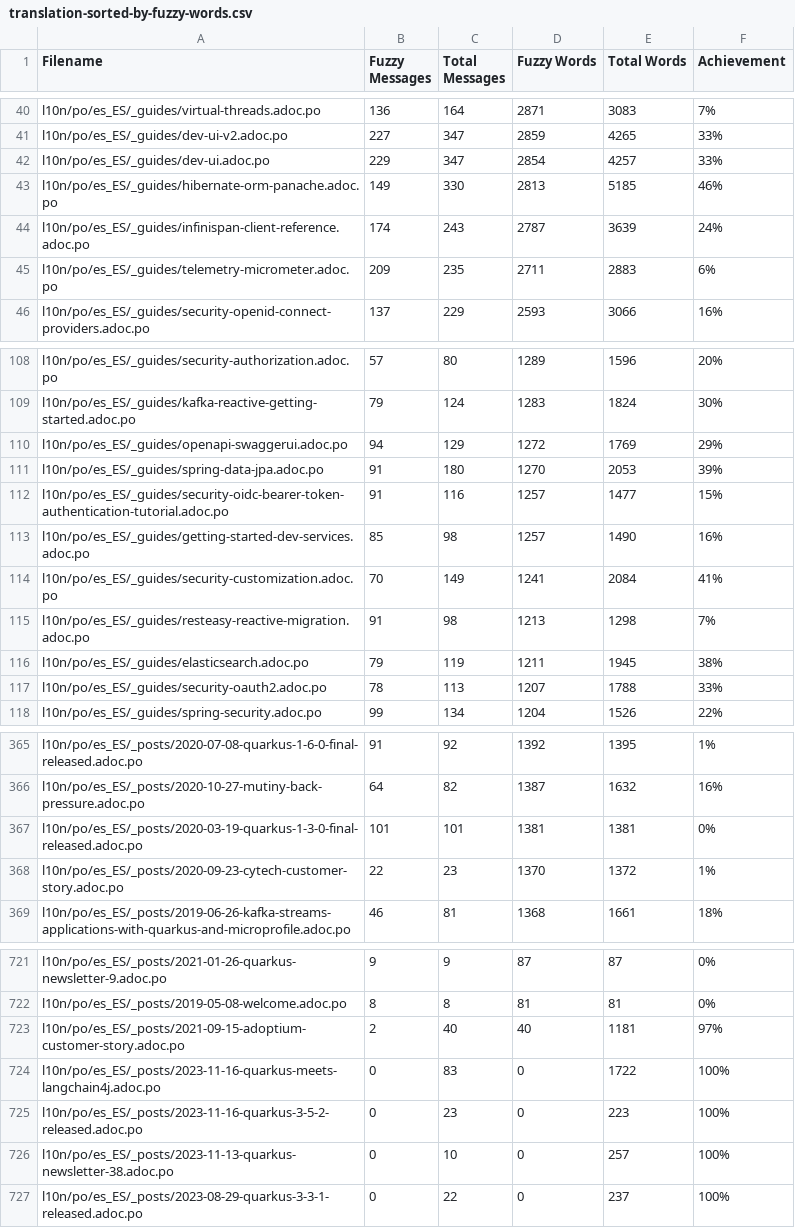
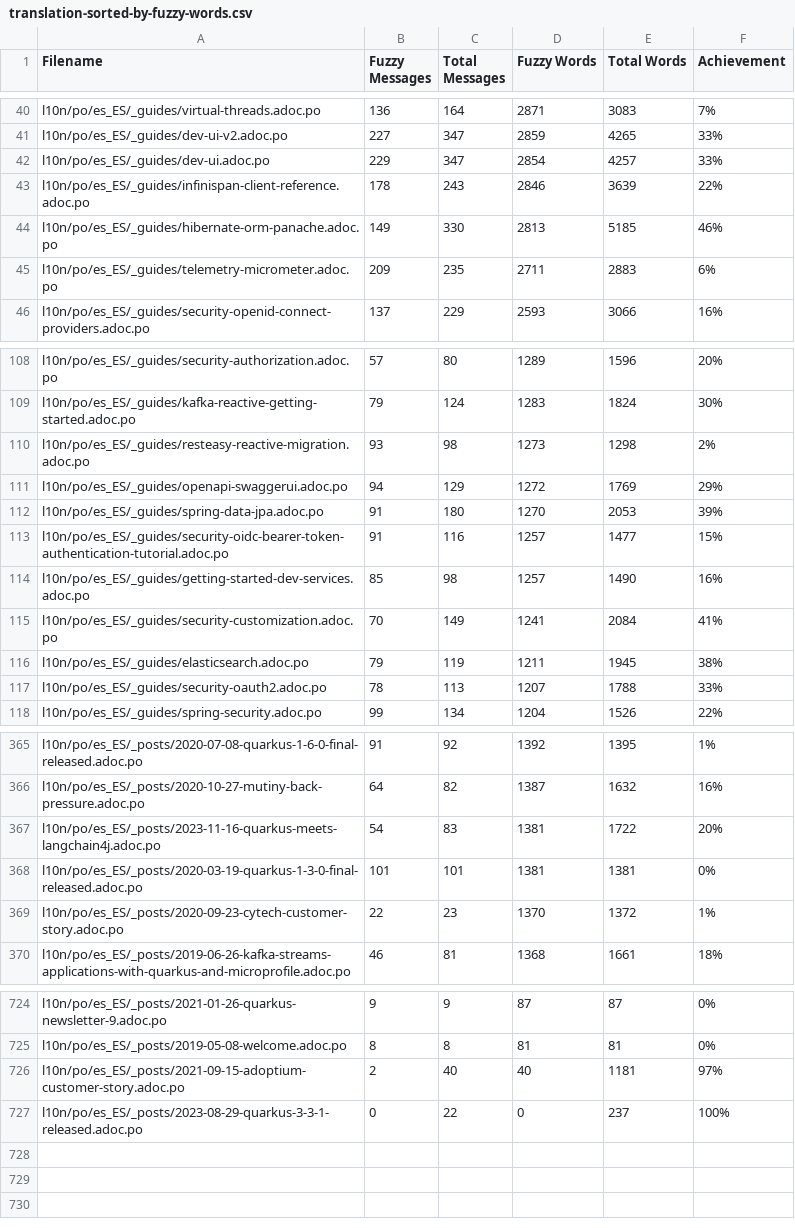
Before and after one commit to quarkusio/es.quarkus.io, a CSV file: l10n/stats/translation-sorted-by-fuzzy-words.csv, drawn as a sheet; only a part is shown, gaps mark what is left out; the diff covers the shown part only.

Commit message:
Update translation stats

```diff
--- a/l10n/stats/translation-sorted-by-fuzzy-words.csv
+++ b/l10n/stats/translation-sorted-by-fuzzy-words.csv
@@ -42,4 +42,4 @@ l10n/po/es_ES/_guides/dev-ui-v2.adoc.po,227,347,2859,4265,33%
 l10n/po/es_ES/_guides/dev-ui.adoc.po,229,347,2854,4257,33%
+l10n/po/es_ES/_guides/infinispan-client-reference.adoc.po,178,243,2846,3639,22%
 l10n/po/es_ES/_guides/hibernate-orm-panache.adoc.po,149,330,2813,5185,46%
-l10n/po/es_ES/_guides/infinispan-client-reference.adoc.po,174,243,2787,3639,24%
 l10n/po/es_ES/_guides/telemetry-micrometer.adoc.po,209,235,2711,2883,6%
@@ -109,2 +109,3 @@ l10n/po/es_ES/_guides/security-authorization.adoc.po,57,80,1289,1596,20%
 l10n/po/es_ES/_guides/kafka-reactive-getting-started.adoc.po,79,124,1283,1824,30%
+l10n/po/es_ES/_guides/resteasy-reactive-migration.adoc.po,93,98,1273,1298,2%
 l10n/po/es_ES/_guides/openapi-swaggerui.adoc.po,94,129,1272,1769,29%
@@ -114,3 +115,2 @@ l10n/po/es_ES/_guides/getting-started-dev-services.adoc.po,85,98,1257,1490,16%
 l10n/po/es_ES/_guides/security-customization.adoc.po,70,149,1241,2084,41%
-l10n/po/es_ES/_guides/resteasy-reactive-migration.adoc.po,91,98,1213,1298,7%
 l10n/po/es_ES/_guides/elasticsearch.adoc.po,79,119,1211,1945,38%
@@ -366,2 +366,3 @@ l10n/po/es_ES/_posts/2020-07-08-quarkus-1-6-0-final-released.adoc.po,91,92,1392,
 l10n/po/es_ES/_posts/2020-10-27-mutiny-back-pressure.adoc.po,64,82,1387,1632,16%
+l10n/po/es_ES/_posts/2023-11-16-quarkus-meets-langchain4j.adoc.po,54,83,1381,1722,20%
 l10n/po/es_ES/_posts/2020-03-19-quarkus-1-3-0-final-released.adoc.po,101,101,1381,1381,0%
@@ -723,5 +726,2 @@ l10n/po/es_ES/_posts/2019-05-08-welcome.adoc.po,8,8,81,81,0%
 l10n/po/es_ES/_posts/2021-09-15-adoptium-customer-story.adoc.po,2,40,40,1181,97%
-l10n/po/es_ES/_posts/2023-11-16-quarkus-meets-langchain4j.adoc.po,0,83,0,1722,100%
-l10n/po/es_ES/_posts/2023-11-16-quarkus-3-5-2-released.adoc.po,0,23,0,223,100%
-l10n/po/es_ES/_posts/2023-11-13-quarkus-newsletter-38.adoc.po,0,10,0,257,100%
 l10n/po/es_ES/_posts/2023-08-29-quarkus-3-3-1-released.adoc.po,0,22,0,237,100%
```
Also changed, not shown: 2 added rows and 2 edited cells elsewhere in this file, l10n/stats/translation.csv.
